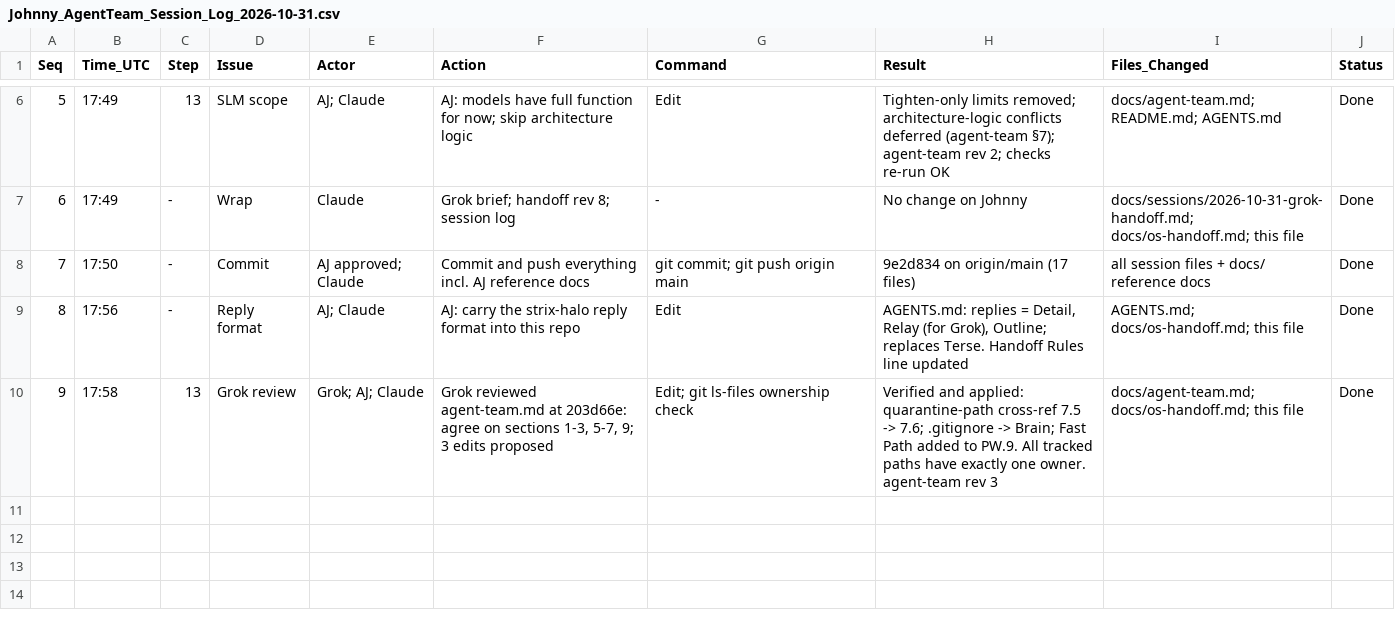
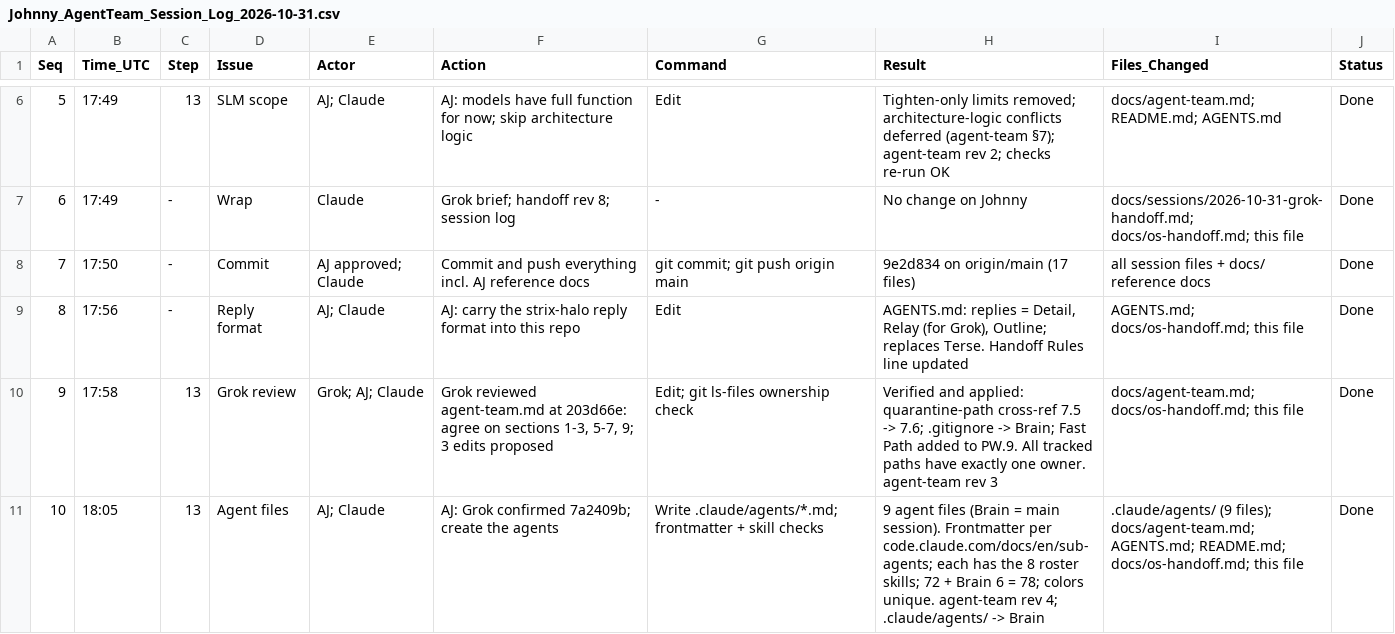
Before and after one commit to ajeswint/strix-halo-johnny, a CSV file: docs/sessions/Johnny_AgentTeam_Session_Log_2026-10-31.csv, drawn as a sheet; only a part is shown, gaps mark what is left out; the diff names each change by its address in the sheet, - before the commit and + after, or states it on an @@ line.

```diff
--- a/docs/sessions/Johnny_AgentTeam_Session_Log_2026-10-31.csv
+++ b/docs/sessions/Johnny_AgentTeam_Session_Log_2026-10-31.csv
+row 11: 10 | 18:05 | 13 | Agent files | AJ; Claude | AJ: Grok confirmed 7a2409b; create the agents | Write .claude/agents/*.md; frontmatter + skill checks | 9 agent files (Brain = main session). Frontmatter per code.claude.com/docs/en/sub-agents; each has the 8 roster skills; 72 + Brain 6 = 78; colors unique. agent-team rev 4; .claude/agents/ -> Brain | .claude/agents/ (9 files); docs/agent-team.md; AGENTS.md; README.md; docs/os-handoff.md; this file | Done
```
Also changed, not shown: 13 other files.
